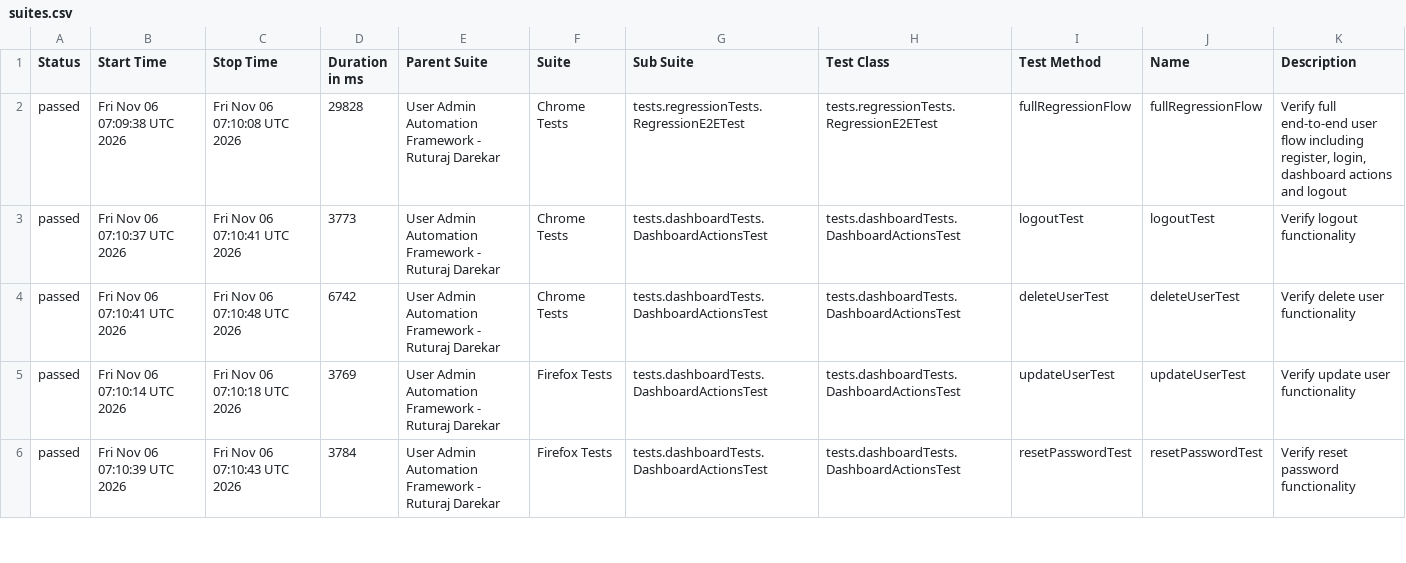
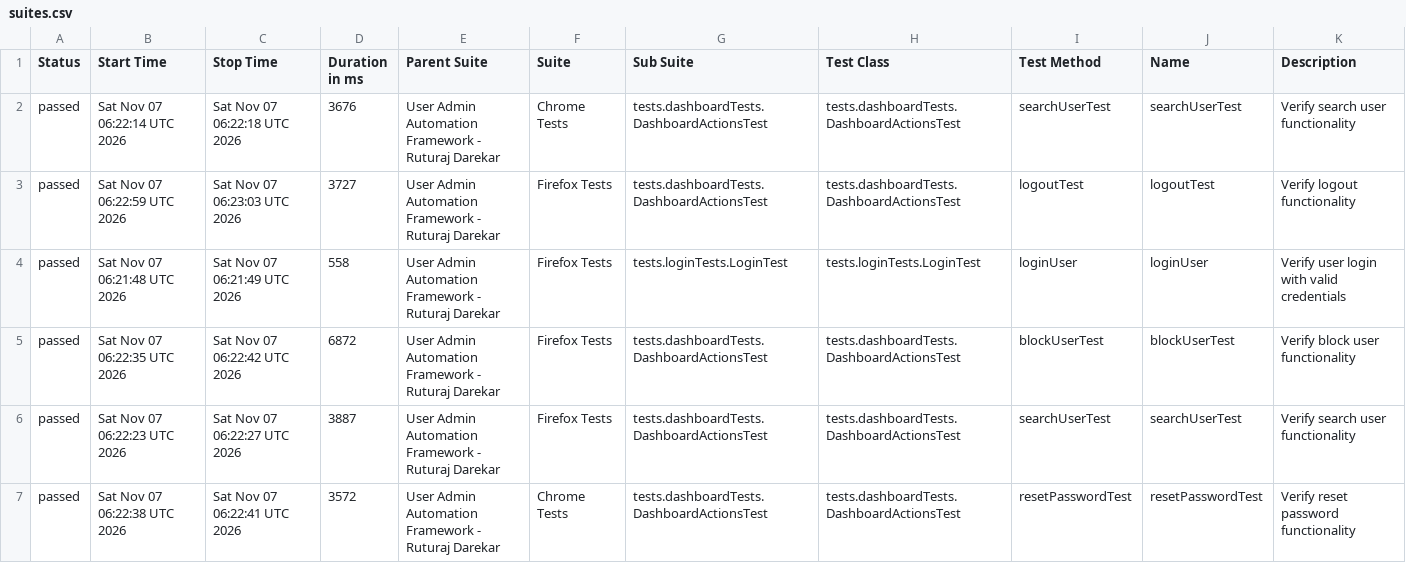
Before and after one commit to Ruturaj0861/user-admin-automation, a CSV file: data/suites.csv, drawn as a sheet; only a part is shown; the diff covers the shown part only.

```diff
--- a/data/suites.csv
+++ b/data/suites.csv
@@ -1,6 +1,7 @@
 "Status","Start Time","Stop Time","Duration in ms","Parent Suite","Suite","Sub Suite","Test Class","Test Method","Name","Description"
-"passed","Fri Nov 06 07:09:38 UTC 2026","Fri Nov 06 07:10:08 UTC 2026","29828","User Admin Automation Framework - Ruturaj Darekar","Chrome Tests","tests.regressionTests.RegressionE2ETest","tests.regressionTests.RegressionE2ETest","fullRegressionFlow","fullRegressionFlow","Verify full end-to-end user flow including register, login, dashboard actions and logout"
-"passed","Fri Nov 06 07:10:37 UTC 2026","Fri Nov 06 07:10:41 UTC 2026","3773","User Admin Automation Framework - Ruturaj Darekar","Chrome Tests","tests.dashboardTests.DashboardActionsTest","tests.dashboardTests.DashboardActionsTest","logoutTest","logoutTest","Verify logout functionality"
-"passed","Fri Nov 06 07:10:41 UTC 2026","Fri Nov 06 07:10:48 UTC 2026","6742","User Admin Automation Framework - Ruturaj Darekar","Chrome Tests","tests.dashboardTests.DashboardActionsTest","tests.dashboardTests.DashboardActionsTest","deleteUserTest","deleteUserTest","Verify delete user functionality"
-"passed","Fri Nov 06 07:10:14 UTC 2026","Fri Nov 06 07:10:18 UTC 2026","3769","User Admin Automation Framework - Ruturaj Darekar","Firefox Tests","tests.dashboardTests.DashboardActionsTest","tests.dashboardTests.DashboardActionsTest","updateUserTest","updateUserTest","Verify update user functionality"
-"passed","Fri Nov 06 07:10:39 UTC 2026","Fri Nov 06 07:10:43 UTC 2026","3784","User Admin Automation Framework - Ruturaj Darekar","Firefox Tests","tests.dashboardTests.DashboardActionsTest","tests.dashboardTests.DashboardActionsTest","resetPasswordTest","resetPasswordTest","Verify reset password functionality"
+"passed","Sat Nov 07 06:22:14 UTC 2026","Sat Nov 07 06:22:18 UTC 2026","3676","User Admin Automation Framework - Ruturaj Darekar","Chrome Tests","tests.dashboardTests.DashboardActionsTest","tests.dashboardTests.DashboardActionsTest","searchUserTest","searchUserTest","Verify search user functionality"
+"passed","Sat Nov 07 06:22:59 UTC 2026","Sat Nov 07 06:23:03 UTC 2026","3727","User Admin Automation Framework - Ruturaj Darekar","Firefox Tests","tests.dashboardTests.DashboardActionsTest","tests.dashboardTests.DashboardActionsTest","logoutTest","logoutTest","Verify logout functionality"
+"passed","Sat Nov 07 06:21:48 UTC 2026","Sat Nov 07 06:21:49 UTC 2026","558","User Admin Automation Framework - Ruturaj Darekar","Firefox Tests","tests.loginTests.LoginTest","tests.loginTests.LoginTest","loginUser","loginUser","Verify user login with valid credentials"
+"passed","Sat Nov 07 06:22:35 UTC 2026","Sat Nov 07 06:22:42 UTC 2026","6872","User Admin Automation Framework - Ruturaj Darekar","Firefox Tests","tests.dashboardTests.DashboardActionsTest","tests.dashboardTests.DashboardActionsTest","blockUserTest","blockUserTest","Verify block user functionality"
+"passed","Sat Nov 07 06:22:23 UTC 2026","Sat Nov 07 06:22:27 UTC 2026","3887","User Admin Automation Framework - Ruturaj Darekar","Firefox Tests","tests.dashboardTests.DashboardActionsTest","tests.dashboardTests.DashboardActionsTest","searchUserTest","searchUserTest","Verify search user functionality"
+"passed","Sat Nov 07 06:22:38 UTC 2026","Sat Nov 07 06:22:41 UTC 2026","3572","User Admin Automation Framework - Ruturaj Darekar","Chrome Tests","tests.dashboardTests.DashboardActionsTest","tests.dashboardTests.DashboardActionsTest","resetPasswordTest","resetPasswordTest","Verify reset password functionality"
```
Also changed, not shown: 1 added row, 2 removed rows and 73 edited cells elsewhere in this file, 55 other files.
